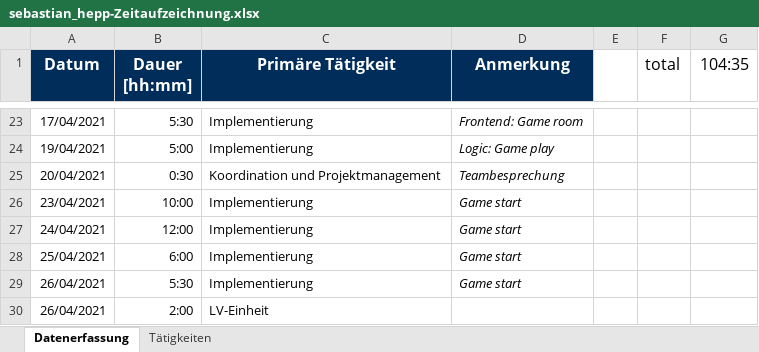
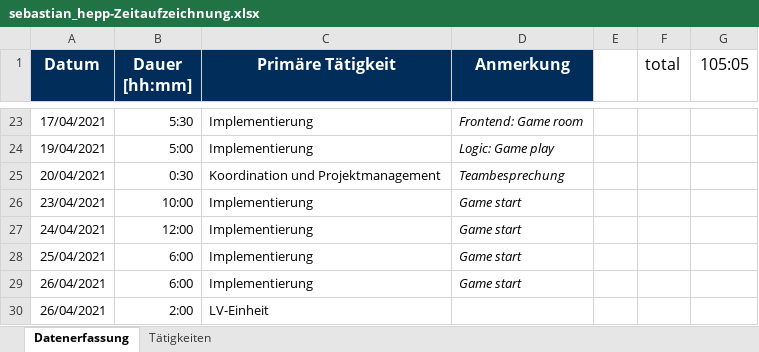
Before and after one commit to merasz/softwareEngineeringProject, an Excel workbook: documents/zeitaufzeichnung/sebastian_hepp-Zeitaufzeichnung.xlsx, sheet Datenerfassung, drawn as a sheet; only a part is shown, gaps mark what is left out; values as stored, in another font and other column widths than the file's, no borders; the diff names each change by its address in the sheet, - before the commit and + after, or states it on an @@ line.

Commit message:
zeit

```diff
--- a/documents/zeitaufzeichnung/sebastian_hepp-Zeitaufzeichnung.xlsx (sheet Datenerfassung)
+++ b/documents/zeitaufzeichnung/sebastian_hepp-Zeitaufzeichnung.xlsx (sheet Datenerfassung)
-G1: 104:35
+G1: 105:05
-B29 (Dauer [hh:mm]): 5:30
+B29 (Dauer [hh:mm]): 6:00
```
